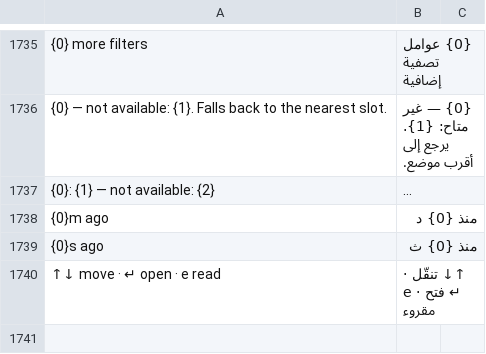
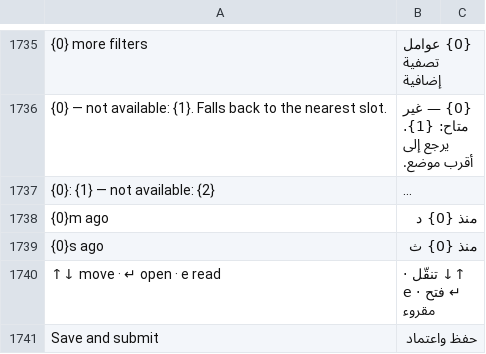
Before and after one commit to Bunood/bunood-theme, a CSV file: bunood_theme/translations/ar.csv, drawn as a sheet; only a part is shown, gaps mark what is left out; long unchanged cells end in …; the diff names each change by its address in the sheet, - before the commit and + after, or states it on an @@ line.

```diff
--- a/bunood_theme/translations/ar.csv
+++ b/bunood_theme/translations/ar.csv
+row 1741: Save and submit | حفظ واعتماد
```
Also changed, not shown: 9 other files.
